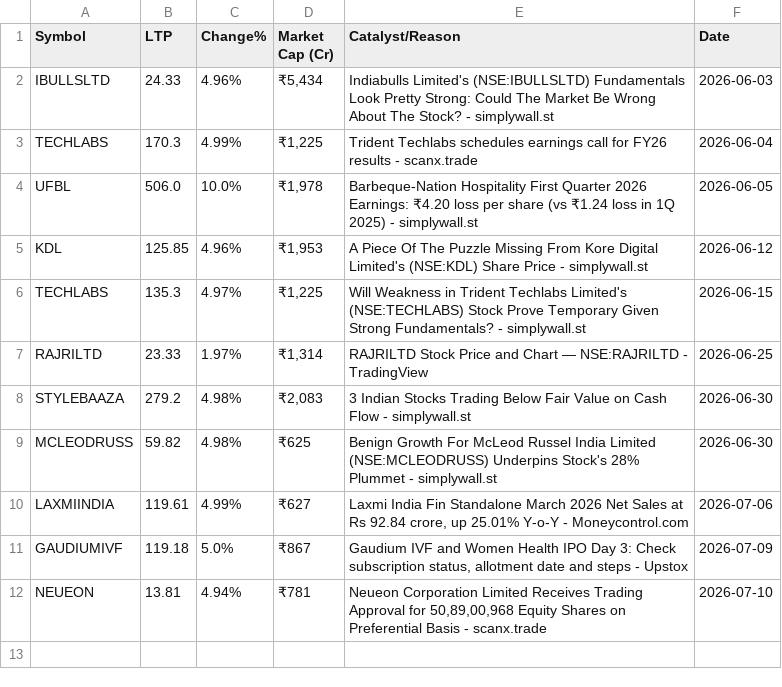
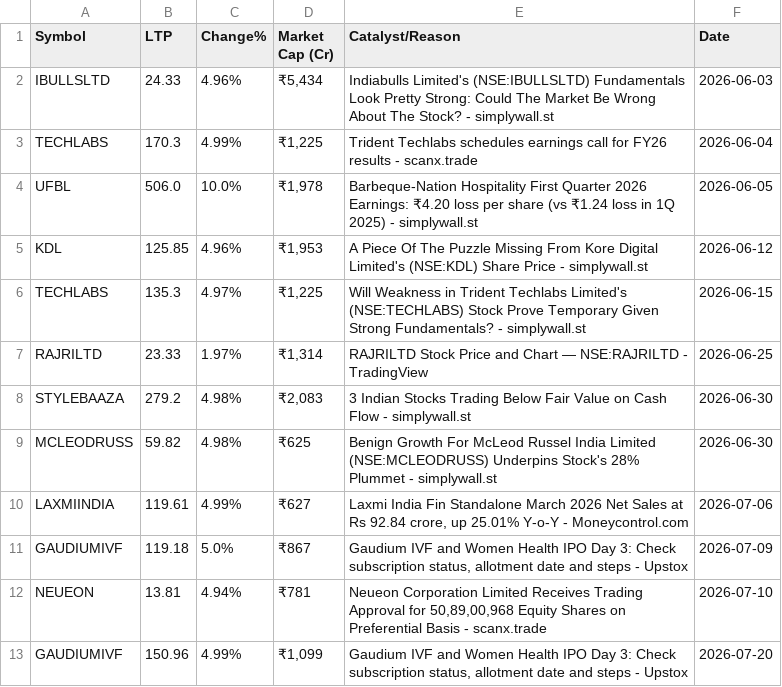
Before and after one commit to barverohit80/automation-test-framework, a CSV file: daily_circuit_log.csv, drawn as a sheet.

```diff
--- a/daily_circuit_log.csv
+++ b/daily_circuit_log.csv
@@ -12 +12,2 @@ GAUDIUMIVF,119.18,5.0%,₹867,"Gaudium IVF and Women Health IPO Day 3: Check sub
 NEUEON,13.81,4.94%,₹781,"Neueon Corporation Limited Receives Trading Approval for 50,89,00,968 Equity Shares on Preferential Basis - scanx.trade",2026-07-10
+GAUDIUMIVF,150.96,4.99%,"₹1,099","Gaudium IVF and Women Health IPO Day 3: Check subscription status, allotment date and steps - Upstox",2026-07-20
```
